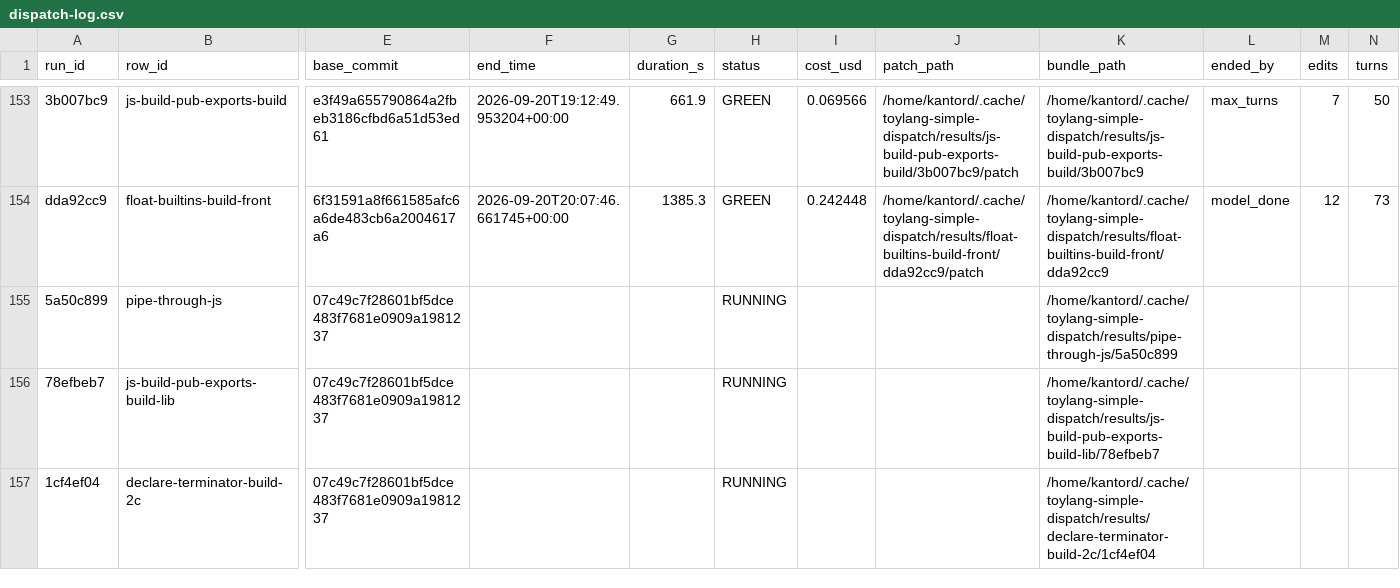
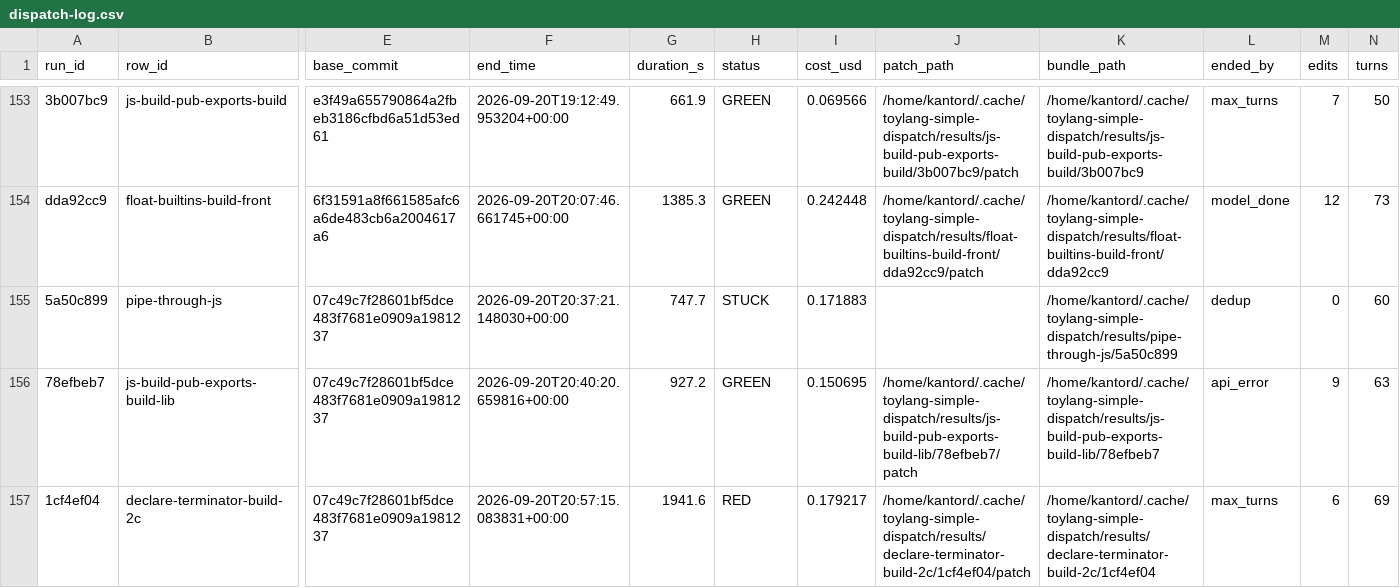
Before and after one commit to kantord/toylang, a CSV file: plans/dispatch-log.csv, drawn as a sheet; only a part is shown, gaps mark what is left out; the diff names each change by its address in the sheet, - before the commit and + after, or states it on an @@ line.

```diff
--- a/plans/dispatch-log.csv
+++ b/plans/dispatch-log.csv
-F155 (end_time): (empty)
+F155 (end_time): 2026-09-20T20:37:21.148030+00:00
-G155 (duration_s): (empty)
+G155 (duration_s): 747.7
-H155 (status): RUNNING
+H155 (status): STUCK
-I155 (cost_usd): (empty)
+I155 (cost_usd): 0.171883
-L155 (ended_by): (empty)
+L155 (ended_by): dedup
-M155 (edits): (empty)
+M155 (edits): 0
-N155 (turns): (empty)
+N155 (turns): 60
-F156 (end_time): (empty)
+F156 (end_time): 2026-09-20T20:40:20.659816+00:00
-G156 (duration_s): (empty)
+G156 (duration_s): 927.2
-H156 (status): RUNNING
+H156 (status): GREEN
-I156 (cost_usd): (empty)
+I156 (cost_usd): 0.150695
-J156 (patch_path): (empty)
+J156 (patch_path): /home/kantord/.cache/toylang-simple-dispatch/results/js-build-pub-exports-build-lib/78efbeb7/patch
-L156 (ended_by): (empty)
+L156 (ended_by): api_error
-M156 (edits): (empty)
+M156 (edits): 9
-N156 (turns): (empty)
+N156 (turns): 63
-F157 (end_time): (empty)
+F157 (end_time): 2026-09-20T20:57:15.083831+00:00
-G157 (duration_s): (empty)
+G157 (duration_s): 1941.6
-H157 (status): RUNNING
+H157 (status): RED
-I157 (cost_usd): (empty)
+I157 (cost_usd): 0.179217
-J157 (patch_path): (empty)
+J157 (patch_path): /home/kantord/.cache/toylang-simple-dispatch/results/declare-terminator-build-2c/1cf4ef04/patch
-L157 (ended_by): (empty)
+L157 (ended_by): max_turns
-M157 (edits): (empty)
+M157 (edits): 6
-N157 (turns): (empty)
+N157 (turns): 69
```
